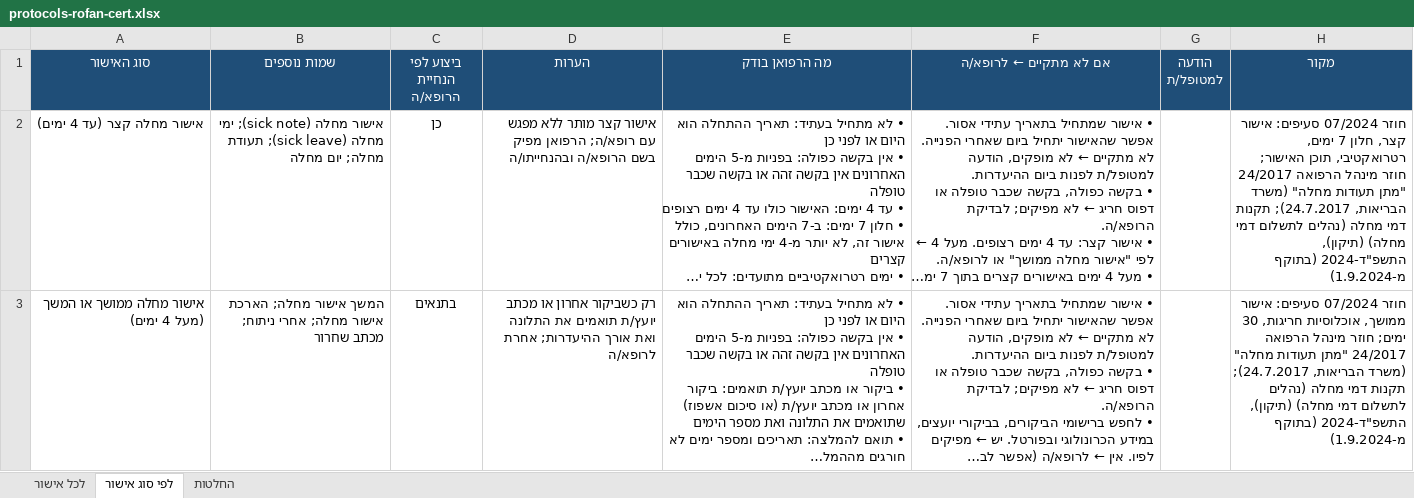
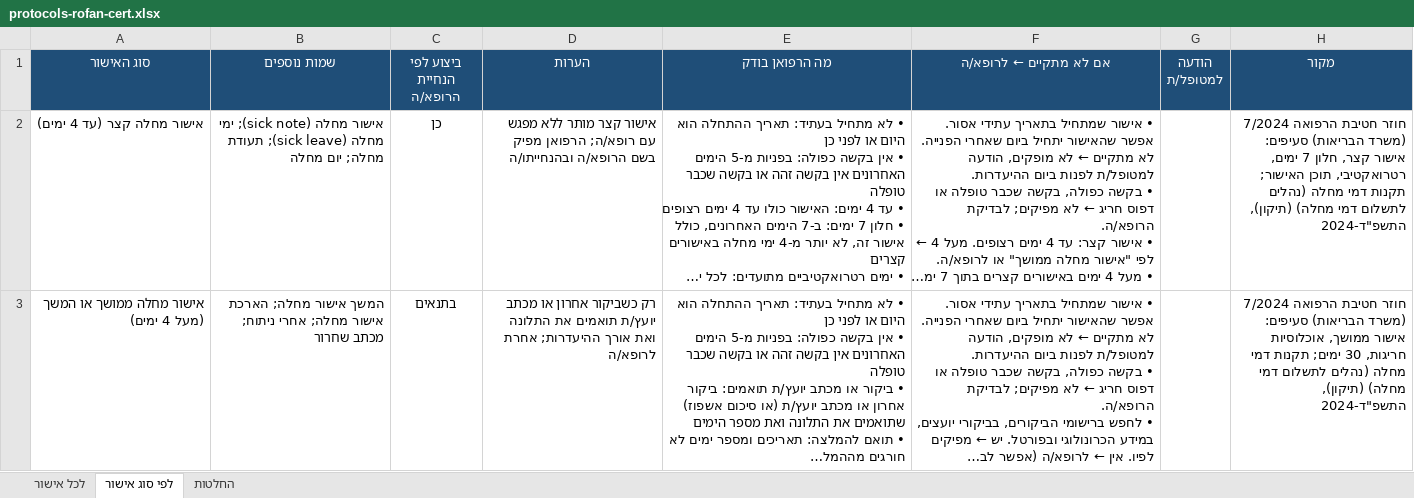
Before and after one commit to asseoy/medical_aids, an Excel workbook: protocols-rofan-cert.xlsx, sheet לפי סוג אישור, drawn as a sheet; only a part is shown; long unchanged cells end in …; values as stored, in another font and other column widths than the file's, no borders; conditional formats not drawn; the diff covers the shown part only; the diff names each change by its address in the sheet, - before the commit and + after, or states it on an @@ line.

```diff
--- a/protocols-rofan-cert.xlsx (sheet לפי סוג אישור)
+++ b/protocols-rofan-cert.xlsx (sheet לפי סוג אישור)
-H2 (מקור): חוזר 07/2024 סעיפים: אישור קצר, חלון 7 ימים, רטרואקטיבי, תוכן האישור; חוזר מינהל הרפואה 24/2017 "מתן תעודות מחלה" (משרד הבריאות, 24.7.2017); תקנות דמי מחלה (נהלים לתשלום דמי מחלה) (תיקון), התשפ"ד-2024 (בתוקף מ-1.9.2024)
+H2 (מקור): חוזר חטיבת הרפואה 7/2024 (משרד הבריאות) סעיפים: אישור קצר, חלון 7 ימים, רטרואקטיבי, תוכן האישור; תקנות דמי מחלה (נהלים לתשלום דמי מחלה) (תיקון), התשפ"ד-2024
-H3 (מקור): חוזר 07/2024 סעיפים: אישור ממושך, אוכלוסיות חריגות, 30 ימים; חוזר מינהל הרפואה 24/2017 "מתן תעודות מחלה" (משרד הבריאות, 24.7.2017); תקנות דמי מחלה (נהלים לתשלום דמי מחלה) (תיקון), התשפ"ד-2024 (בתוקף מ-1.9.2024)
+H3 (מקור): חוזר חטיבת הרפואה 7/2024 (משרד הבריאות) סעיפים: אישור ממושך, אוכלוסיות חריגות, 30 ימים; תקנות דמי מחלה (נהלים לתשלום דמי מחלה) (תיקון), התשפ"ד-2024
```
Also changed, not shown: 2 edited cells elsewhere in this sheet, sheet לכל אישור, protocols-rofan-blood.xlsx, protocols-rofan-cardio.xlsx, 17 other files.
